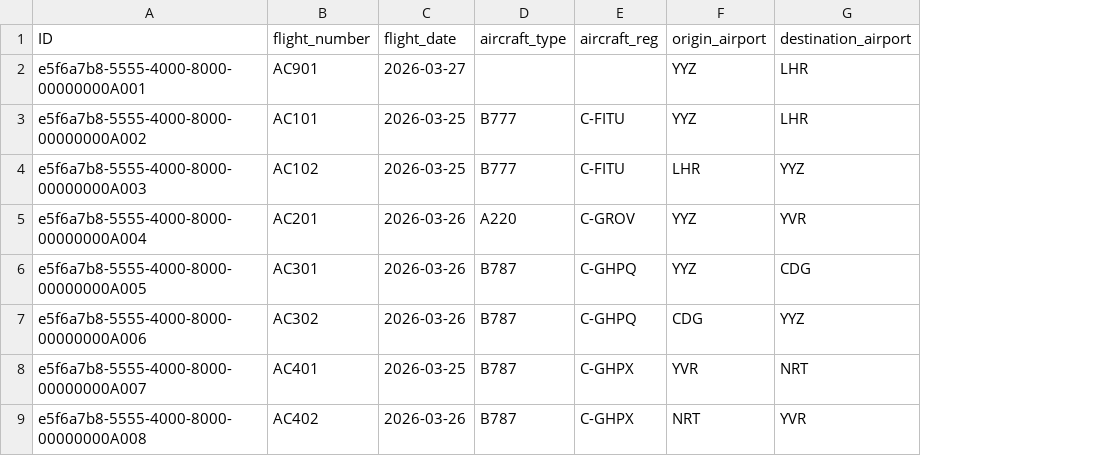
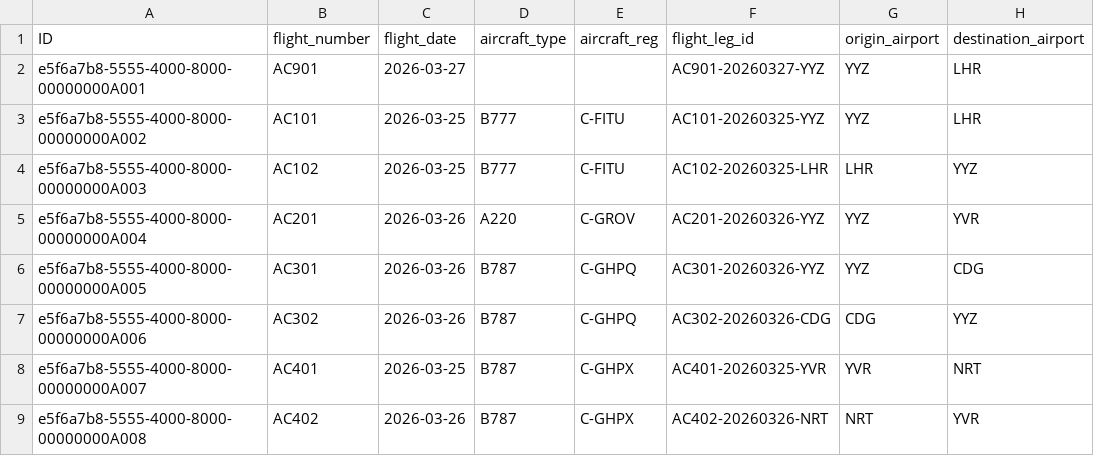
Before and after one commit to kalpesh0304/FuelSphere, a CSV file: db/data/fuelsphere-FLIGHT_SCHEDULE.csv, drawn as a sheet; only a part is shown; the diff names each change by its address in the sheet, - before the commit and + after, or states it on an @@ line.

```diff
--- a/db/data/fuelsphere-FLIGHT_SCHEDULE.csv
+++ b/db/data/fuelsphere-FLIGHT_SCHEDULE.csv
+column F (flight_leg_id), rows 2-9: AC901-20260327-YYZ | AC101-20260325-YYZ | AC102-20260325-LHR | AC201-20260326-YYZ | AC301-20260326-YYZ | AC302-20260326-CDG | AC401-20260325-YVR | AC402-20260326-NRT
```
Also changed, not shown: db/data/fuelsphere-FLIGHT_DISPATCH.csv, db/data/fuelsphere-FUEL_ORDERS.csv.
